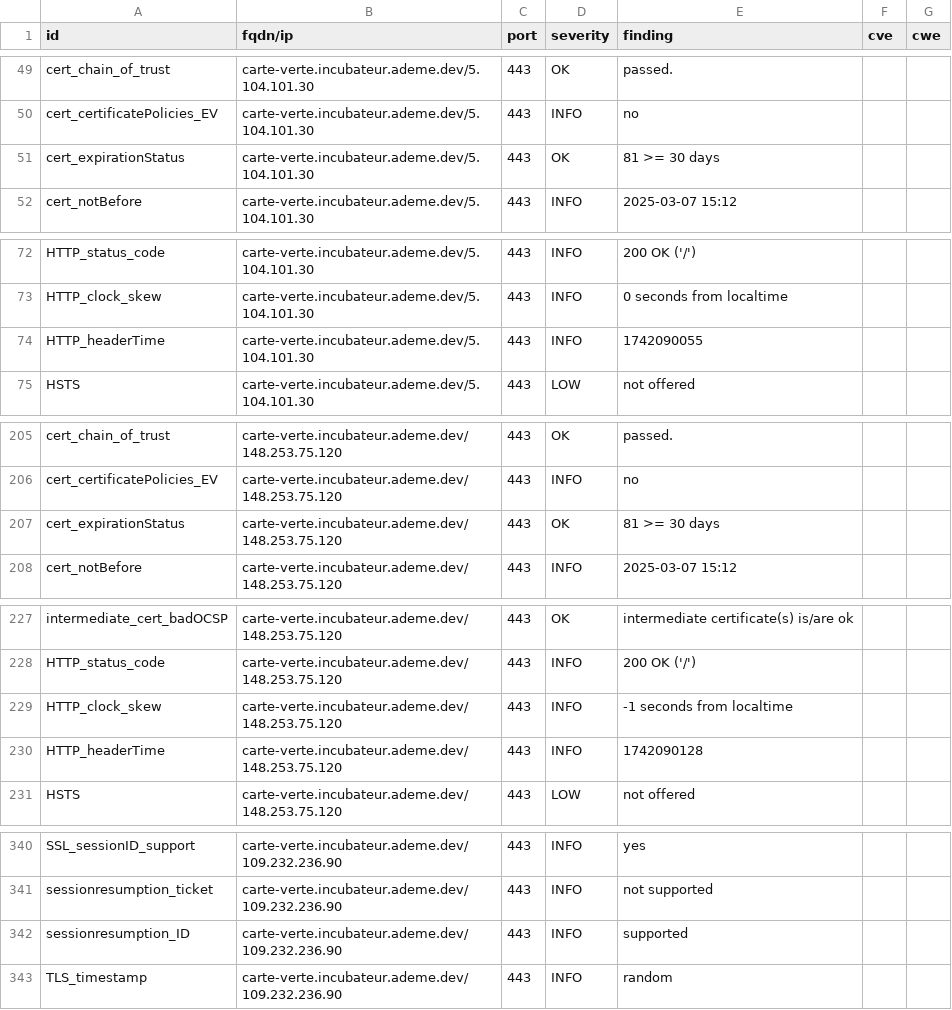
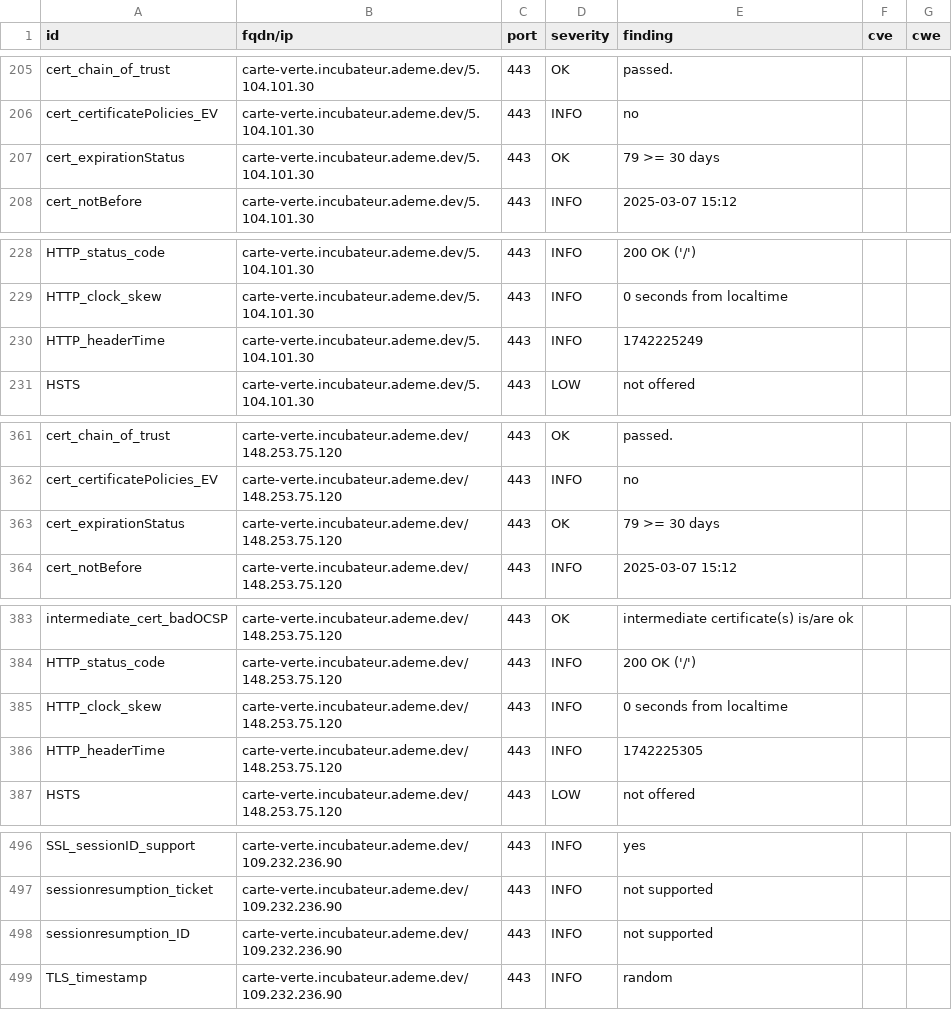
Before and after one commit to incubateur-ademe/dashlord, a CSV file: results/aHR0cHM6Ly9jYXJ0ZS12ZXJ0ZS5pbmN1YmF0ZXVyLmFkZW1lLmRldg==/testssl.csv, drawn as a sheet; only a part is shown, gaps mark what is left out; the diff covers the shown part only.

```diff
--- a/results/aHR0cHM6Ly9jYXJ0ZS12ZXJ0ZS5pbmN1YmF0ZXVyLmFkZW1lLmRldg==/testssl.csv
+++ b/results/aHR0cHM6Ly9jYXJ0ZS12ZXJ0ZS5pbmN1YmF0ZXVyLmFkZW1lLmRldg==/testssl.csv
@@ -50,3 +206,3 @@
 "cert_certificatePolicies_EV","carte-verte.incubateur.ademe.dev/5.104.101.30","443","INFO","no","",""
-"cert_expirationStatus","carte-verte.incubateur.ademe.dev/5.104.101.30","443","OK","81 >= 30 days","",""
+"cert_expirationStatus","carte-verte.incubateur.ademe.dev/5.104.101.30","443","OK","79 >= 30 days","",""
 "cert_notBefore","carte-verte.incubateur.ademe.dev/5.104.101.30","443","INFO","2025-03-07 15:12","",""
@@ -73,3 +229,3 @@
 "HTTP_clock_skew","carte-verte.incubateur.ademe.dev/5.104.101.30","443","INFO","0 seconds from localtime","",""
-"HTTP_headerTime","carte-verte.incubateur.ademe.dev/5.104.101.30","443","INFO","1742090055","",""
+"HTTP_headerTime","carte-verte.incubateur.ademe.dev/5.104.101.30","443","INFO","1742225249","",""
 "HSTS","carte-verte.incubateur.ademe.dev/5.104.101.30","443","LOW","not offered","",""
@@ -206,3 +362,3 @@
 "cert_certificatePolicies_EV","carte-verte.incubateur.ademe.dev/148.253.75.120","443","INFO","no","",""
-"cert_expirationStatus","carte-verte.incubateur.ademe.dev/148.253.75.120","443","OK","81 >= 30 days","",""
+"cert_expirationStatus","carte-verte.incubateur.ademe.dev/148.253.75.120","443","OK","79 >= 30 days","",""
 "cert_notBefore","carte-verte.incubateur.ademe.dev/148.253.75.120","443","INFO","2025-03-07 15:12","",""
@@ -228,4 +384,4 @@
 "HTTP_status_code","carte-verte.incubateur.ademe.dev/148.253.75.120","443","INFO","200 OK ('/')","",""
-"HTTP_clock_skew","carte-verte.incubateur.ademe.dev/148.253.75.120","443","INFO","-1 seconds from localtime","",""
-"HTTP_headerTime","carte-verte.incubateur.ademe.dev/148.253.75.120","443","INFO","1742090128","",""
+"HTTP_clock_skew","carte-verte.incubateur.ademe.dev/148.253.75.120","443","INFO","0 seconds from localtime","",""
+"HTTP_headerTime","carte-verte.incubateur.ademe.dev/148.253.75.120","443","INFO","1742225305","",""
 "HSTS","carte-verte.incubateur.ademe.dev/148.253.75.120","443","LOW","not offered","",""
@@ -341,3 +497,3 @@
 "sessionresumption_ticket","carte-verte.incubateur.ademe.dev/109.232.236.90","443","INFO","not supported","",""
-"sessionresumption_ID","carte-verte.incubateur.ademe.dev/109.232.236.90","443","INFO","supported","",""
+"sessionresumption_ID","carte-verte.incubateur.ademe.dev/109.232.236.90","443","INFO","not supported","",""
 "TLS_timestamp","carte-verte.incubateur.ademe.dev/109.232.236.90","443","INFO","random","",""
```
Also changed, not shown: 4 added rows, 4 removed rows, 152 moved rows and 2 edited cells elsewhere in this file, 14 other files.
